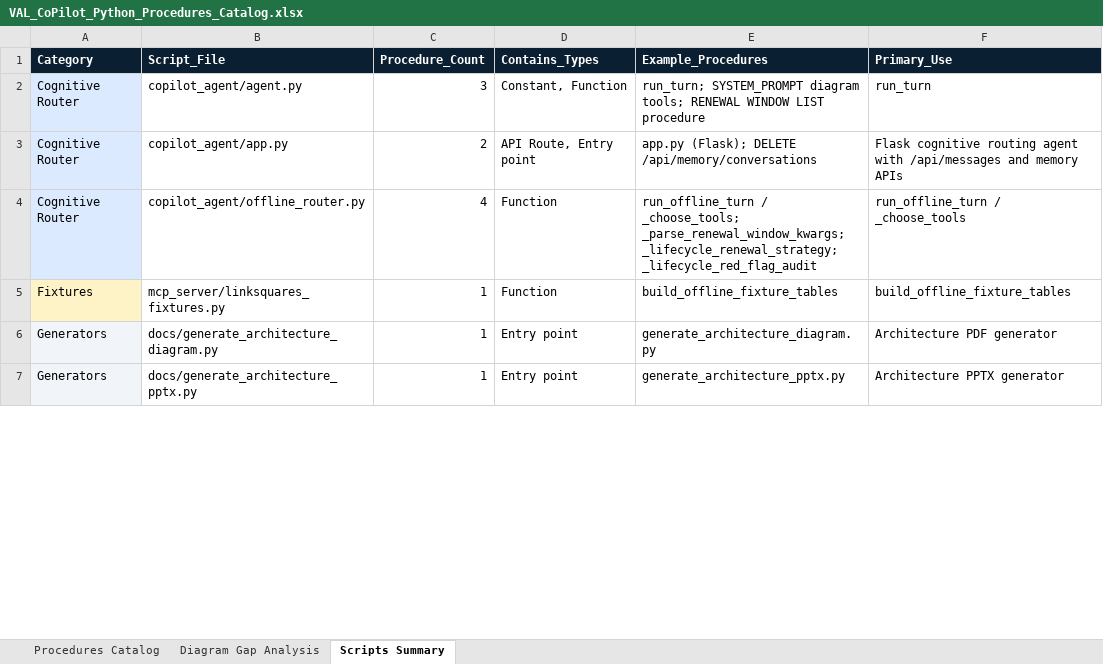
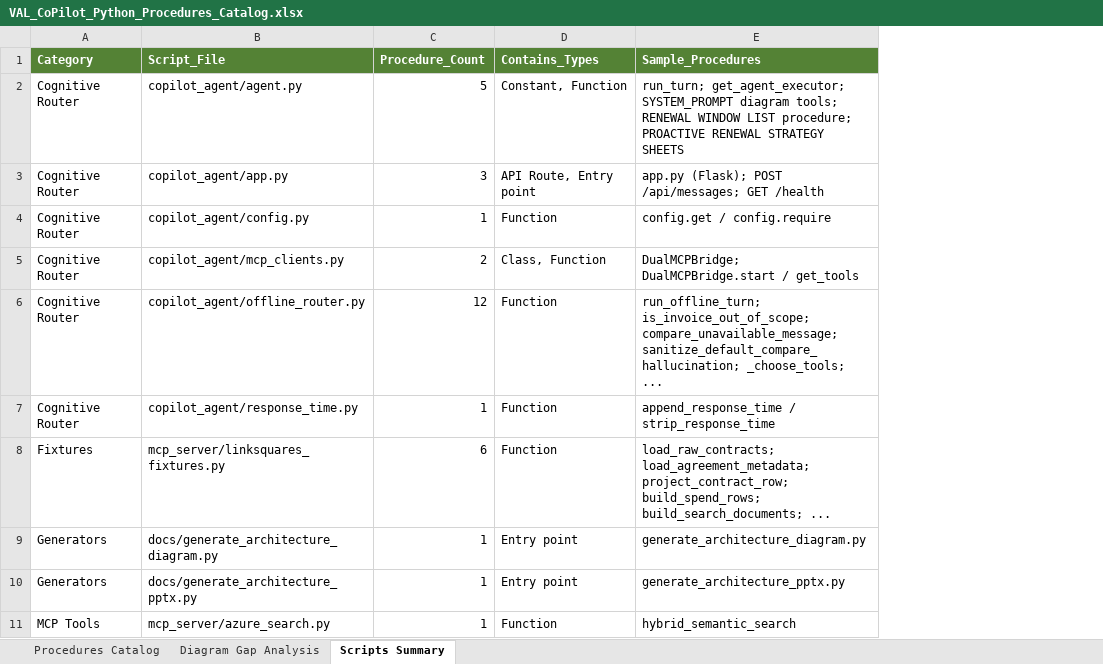
Before and after one commit to booshank/VALAgent, an Excel workbook: docs/VAL_CoPilot_Python_Procedures_Catalog.xlsx, sheet Scripts Summary, drawn as a sheet; only a part is shown; values as stored, in another font and other column widths than the file's, no borders; removed rows and columns are numbered as before the commit, all else as after; the diff covers the shown part only; the diff names each change by its address in the sheet, - before the commit and + after, or states it on an @@ line.

```diff
--- a/docs/VAL_CoPilot_Python_Procedures_Catalog.xlsx (sheet Scripts Summary)
+++ b/docs/VAL_CoPilot_Python_Procedures_Catalog.xlsx (sheet Scripts Summary)
-column E (Example_Procedures), rows 2-7: run_turn; SYSTEM_PROMPT diagram tools; RENEWAL WINDOW LIST procedure | app.py (Flask); DELETE /api/memory/conversations | run_offline_turn / _choose_tools; _parse_renewal_window_kwargs; _lifecycle_renewal_strategy; _lifecycle_red_flag_audit | build_offline_fixture_tables | generate_architecture_diagram.py | generate_architecture_pptx.py
-column F (Primary_Use), rows 2-7: run_turn | Flask cognitive routing agent with /api/messages and memory APIs | run_offline_turn / _choose_tools | build_offline_fixture_tables | Architecture PDF generator | Architecture PPTX generator
+column E (Sample_Procedures), rows 2-3: run_turn; get_agent_executor; SYSTEM_PROMPT diagram tools; RENEWAL WINDOW LIST procedure; PROACTIVE RENEWAL STRATEGY SHEETS | app.py (Flask); POST /api/messages; GET /health; row 6: run_offline_turn; is_invoice_out_of_scope; compare_unavailable_message; sanitize_default_compare_hallucination; _choose_tools; ...; rows 8-10: load_raw_contracts; load_agreement_metadata; project_contract_row; build_spend_rows; build_search_documents; ... | generate_architecture_diagram.py | generate_architecture_pptx.py
-A1:D1 fill: #0B1F33
+A1:D1 fill: #548235
-A2:A3 fill: #DBEAFE
+A2:A3 fill: none
-C2 (Procedure_Count): 3
+C2 (Procedure_Count): 5
-C3 (Procedure_Count): 2
+C3 (Procedure_Count): 3
+row 4: Cognitive Router | copilot_agent/config.py | 1 | Function | config.get / config.require
+row 5: Cognitive Router | copilot_agent/mcp_clients.py | 2 | Class, Function | DualMCPBridge; DualMCPBridge.start / get_tools
-A6 fill: #DBEAFE
+A6 fill: none
-C6 (Procedure_Count): 4
+C6 (Procedure_Count): 12
+row 7: Cognitive Router | copilot_agent/response_time.py | 1 | Function | append_response_time / strip_response_time
-A8 fill: #FEF3C7
+A8 fill: none
-C8 (Procedure_Count): 1
+C8 (Procedure_Count): 6
-A9:A10 fill: #F1F5F9
+A9:A10 fill: none
+row 11: MCP Tools | mcp_server/azure_search.py | 1 | Function | hybrid_semantic_search
```
Also changed, not shown: 10 added rows, 11 edited cells and cell formats elsewhere in this sheet, sheet Procedures Catalog, sheet Diagram Gap Analysis, 1 other file.
